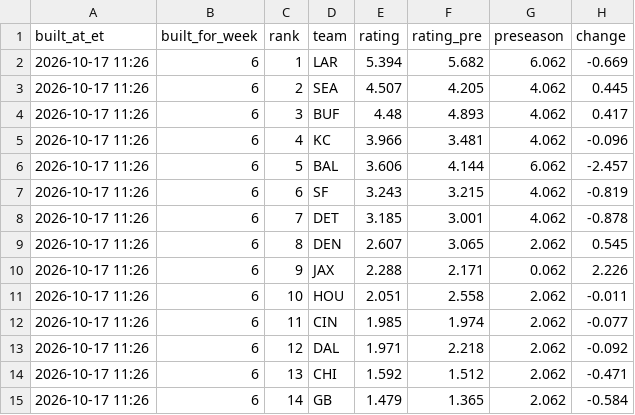
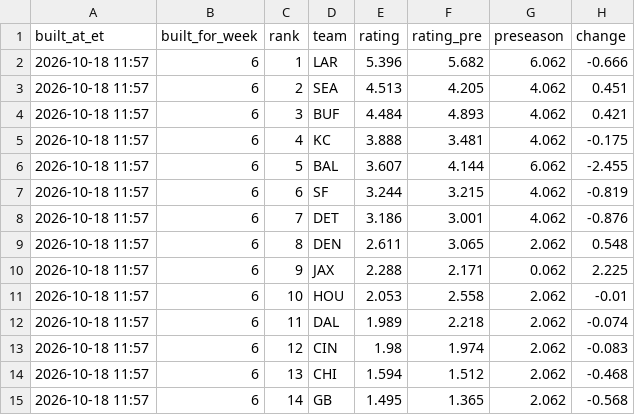
Before and after one commit to dprouty042/survivor, a CSV file: data/power_rankings.csv, drawn as a sheet; only a part is shown; the diff covers the shown part only.

```diff
--- a/data/power_rankings.csv
+++ b/data/power_rankings.csv
@@ -1,15 +1,15 @@
 built_at_et,built_for_week,rank,team,rating,rating_pre,preseason,change
-2026-10-17 11:26,6,1,LAR,5.394,5.682,6.062,-0.669
-2026-10-17 11:26,6,2,SEA,4.507,4.205,4.062,0.445
-2026-10-17 11:26,6,3,BUF,4.48,4.893,4.062,0.417
-2026-10-17 11:26,6,4,KC,3.966,3.481,4.062,-0.096
-2026-10-17 11:26,6,5,BAL,3.606,4.144,6.062,-2.457
-2026-10-17 11:26,6,6,SF,3.243,3.215,4.062,-0.819
-2026-10-17 11:26,6,7,DET,3.185,3.001,4.062,-0.878
-2026-10-17 11:26,6,8,DEN,2.607,3.065,2.062,0.545
-2026-10-17 11:26,6,9,JAX,2.288,2.171,0.062,2.226
-2026-10-17 11:26,6,10,HOU,2.051,2.558,2.062,-0.011
-2026-10-17 11:26,6,11,CIN,1.985,1.974,2.062,-0.077
-2026-10-17 11:26,6,12,DAL,1.971,2.218,2.062,-0.092
-2026-10-17 11:26,6,13,CHI,1.592,1.512,2.062,-0.471
-2026-10-17 11:26,6,14,GB,1.479,1.365,2.062,-0.584
+2026-10-18 11:57,6,1,LAR,5.396,5.682,6.062,-0.666
+2026-10-18 11:57,6,2,SEA,4.513,4.205,4.062,0.451
+2026-10-18 11:57,6,3,BUF,4.484,4.893,4.062,0.421
+2026-10-18 11:57,6,4,KC,3.888,3.481,4.062,-0.175
+2026-10-18 11:57,6,5,BAL,3.607,4.144,6.062,-2.455
+2026-10-18 11:57,6,6,SF,3.244,3.215,4.062,-0.819
+2026-10-18 11:57,6,7,DET,3.186,3.001,4.062,-0.876
+2026-10-18 11:57,6,8,DEN,2.611,3.065,2.062,0.548
+2026-10-18 11:57,6,9,JAX,2.288,2.171,0.062,2.225
+2026-10-18 11:57,6,10,HOU,2.053,2.558,2.062,-0.01
+2026-10-18 11:57,6,11,DAL,1.989,2.218,2.062,-0.074
+2026-10-18 11:57,6,12,CIN,1.98,1.974,2.062,-0.083
+2026-10-18 11:57,6,13,CHI,1.594,1.512,2.062,-0.468
+2026-10-18 11:57,6,14,GB,1.495,1.365,2.062,-0.568
```
Also changed, not shown: 52 edited cells elsewhere in this file, data/line_snapshots.csv, data/power_rankings_history.csv, 8 other files.
